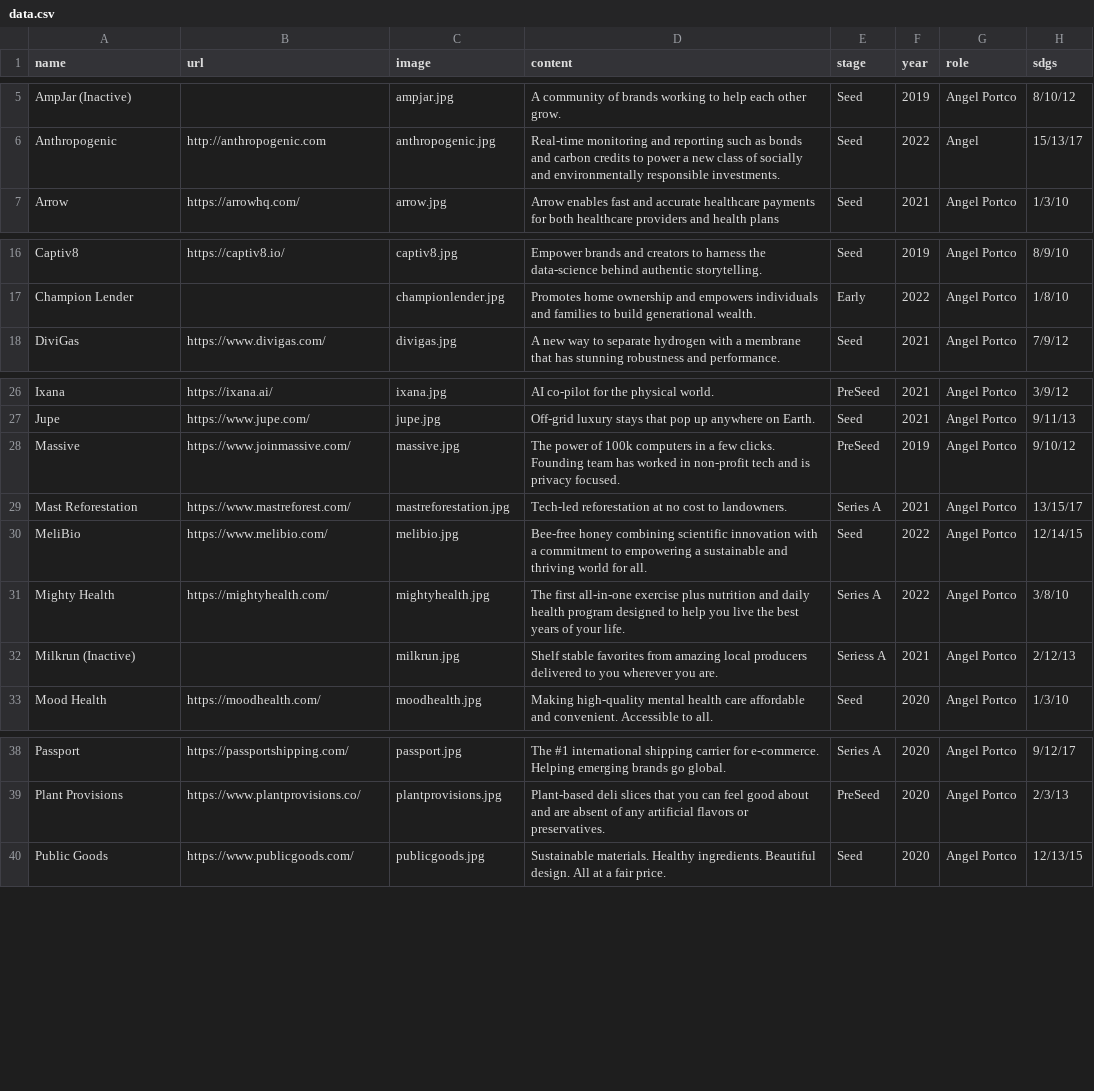
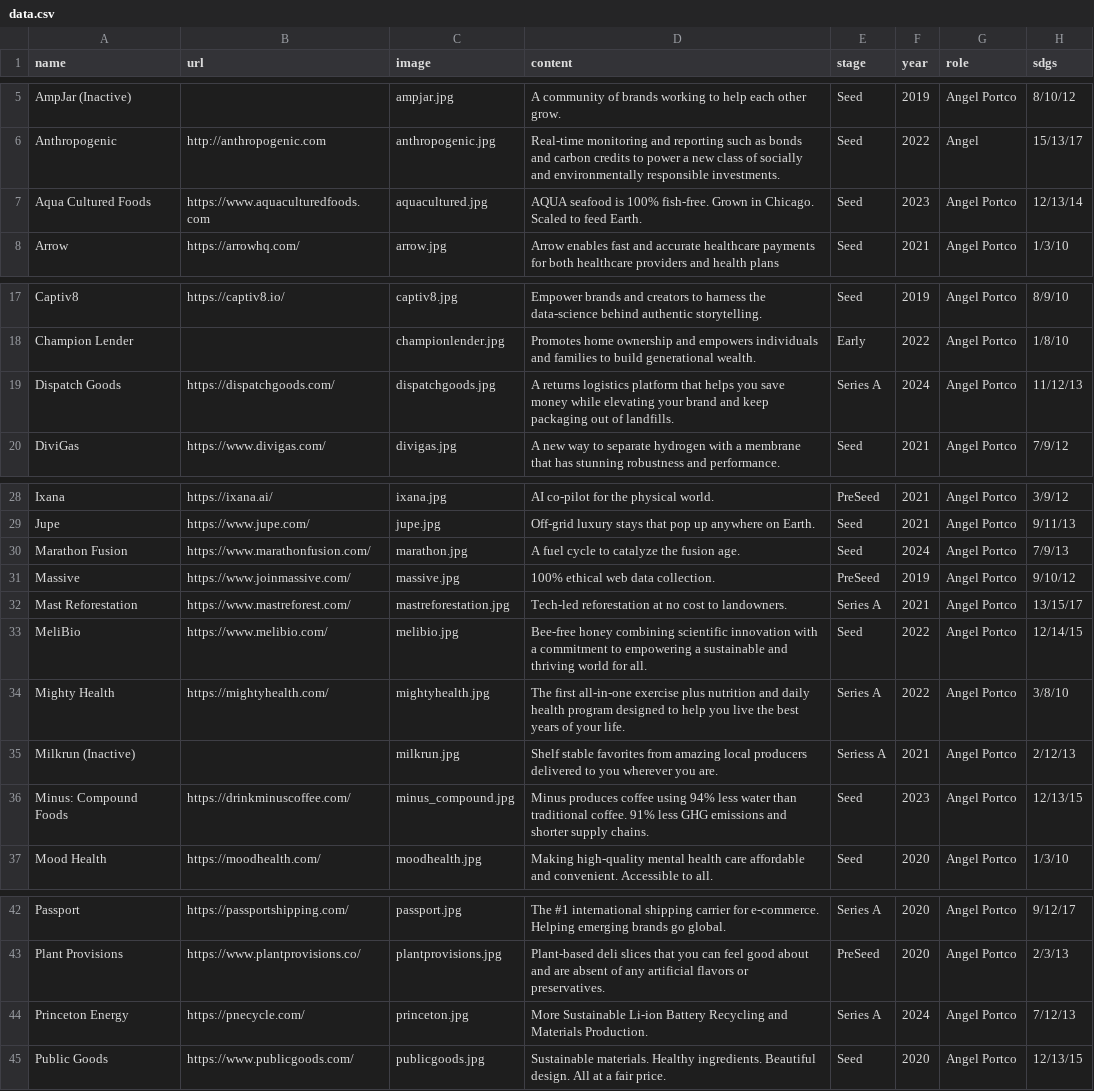
Before and after one commit to ZeccaLehn/portfolio_angel, a CSV file: data.csv, drawn as a sheet; only a part is shown, gaps mark what is left out.

```diff
--- a/data.csv
+++ b/data.csv
@@ -6,2 +6,3 @@ AmpJar (Inactive),,ampjar.jpg,A community of brands working to help each other g
 Anthropogenic,http://anthropogenic.com,anthropogenic.jpg,Real-time monitoring and reporting such as bonds and carbon credits to power a new class of socially and environmentally responsible investments.,Seed,2022,Angel,15/13/17
+Aqua Cultured Foods, https://www.aquaculturedfoods.com, aquacultured.jpg, AQUA seafood is 100% fish-free. Grown in Chicago. Scaled to feed Earth.,Seed,2023,Angel Portco,12/13/14
 Arrow,https://arrowhq.com/,arrow.jpg,Arrow enables fast and accurate healthcare payments for both healthcare providers and health plans,Seed,2021,Angel Portco,1/3/10
@@ -17,2 +18,3 @@ Captiv8,https://captiv8.io/,captiv8.jpg,Empower brands and creators to harness t
 Champion Lender,,championlender.jpg,Promotes home ownership and empowers individuals and families to build generational wealth. ,Early,2022,Angel Portco,1/8/10
+Dispatch Goods,https://dispatchgoods.com/,dispatchgoods.jpg,A returns logistics platform that helps you save money while elevating your brand and keep packaging out of landfills., Series A, 2024,Angel Portco,11/12/13
 DiviGas,https://www.divigas.com/,divigas.jpg,A new way to separate hydrogen with a membrane that has stunning robustness and performance.,Seed,2021,Angel Portco,7/9/12
@@ -27,3 +29,4 @@ Ixana,https://ixana.ai/,ixana.jpg,AI co-pilot for the physical world.,PreSeed,20
 Jupe,https://www.jupe.com/,jupe.jpg,Off-grid luxury stays that pop up anywhere on Earth.,Seed,2021,Angel Portco,9/11/13
-Massive,https://www.joinmassive.com/,massive.jpg,The power of 100k computers in a few clicks. Founding team has worked in non-profit tech and is privacy focused.,PreSeed,2019,Angel Portco,9/10/12
+Marathon Fusion,https://www.marathonfusion.com/,marathon.jpg,A fuel cycle to catalyze the fusion age.,Seed,2024,Angel Portco,7/9/13
+Massive,https://www.joinmassive.com/,massive.jpg,100% ethical web data collection.,PreSeed,2019,Angel Portco,9/10/12
 Mast Reforestation,https://www.mastreforest.com/,mastreforestation.jpg,Tech-led reforestation at no cost to landowners.,Series A,2021,Angel Portco,13/15/17
@@ -32,2 +35,3 @@ Mighty Health,https://mightyhealth.com/,mightyhealth.jpg,The first all-in-one ex
 Milkrun (Inactive),,milkrun.jpg,Shelf stable favorites from amazing local producers delivered to you wherever you are.,Seriess A,2021,Angel Portco,2/12/13
+Minus: Compound Foods,https://drinkminuscoffee.com/,minus_compound.jpg,Minus produces coffee using 94% less water than traditional coffee. 91% less GHG emissions and shorter supply chains.,Seed,2023,Angel Portco,12/13/15
 Mood Health,https://moodhealth.com/,moodhealth.jpg,Making high-quality mental health care affordable and convenient. Accessible to all. ,Seed,2020,Angel Portco,1/3/10
@@ -39,2 +43,3 @@ Passport,https://passportshipping.com/,passport.jpg,The #1 international shippin
 Plant Provisions,https://www.plantprovisions.co/,plantprovisions.jpg,Plant-based deli slices that you can feel good about and are absent of any artificial flavors or preservatives.,PreSeed,2020,Angel Portco,2/3/13
+Princeton Energy,https://pnecycle.com/,princeton.jpg,More Sustainable Li-ion Battery Recycling and Materials Production.,Series A,2024,Angel Portco,7/12/13
 Public Goods,https://www.publicgoods.com/,publicgoods.jpg,Sustainable materials. Healthy ingredients. Beautiful design. All at a fair price.,Seed,2020,Angel Portco,12/13/15
```
Also changed, not shown: 5 other files.
